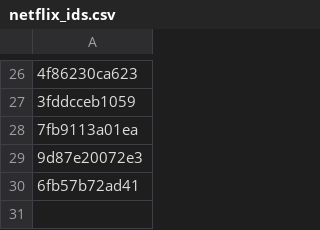
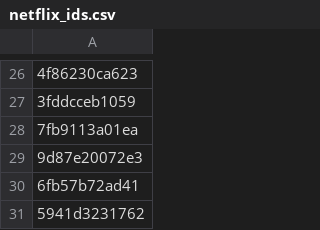
Before and after one commit to disouza10/novidades-TI, a CSV file: netflix_ids.csv, drawn as a sheet; only a part is shown, gaps mark what is left out; the diff names each change by its address in the sheet, - before the commit and + after, or states it on an @@ line.

```diff
--- a/netflix_ids.csv
+++ b/netflix_ids.csv
+row 31: 5941d3231762
```
Also changed, not shown: spotify_ids.csv, twitter_ids.csv, 3 other files.
